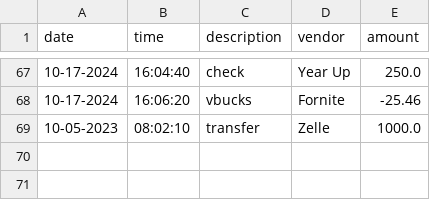
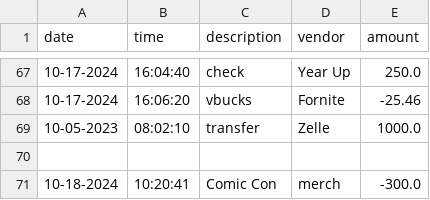
Before and after one commit to onleetosh/AccountingLedgerApp, a CSV file: transactions.csv, drawn as a sheet; only a part is shown, gaps mark what is left out; the diff names each change by its address in the sheet, - before the commit and + after, or states it on an @@ line.

Commit message:
update

```diff
--- a/transactions.csv
+++ b/transactions.csv
+row 70: (empty)
+row 71: 10-18-2024 | 10:20:41 | Comic Con | merch | -300.0
```
